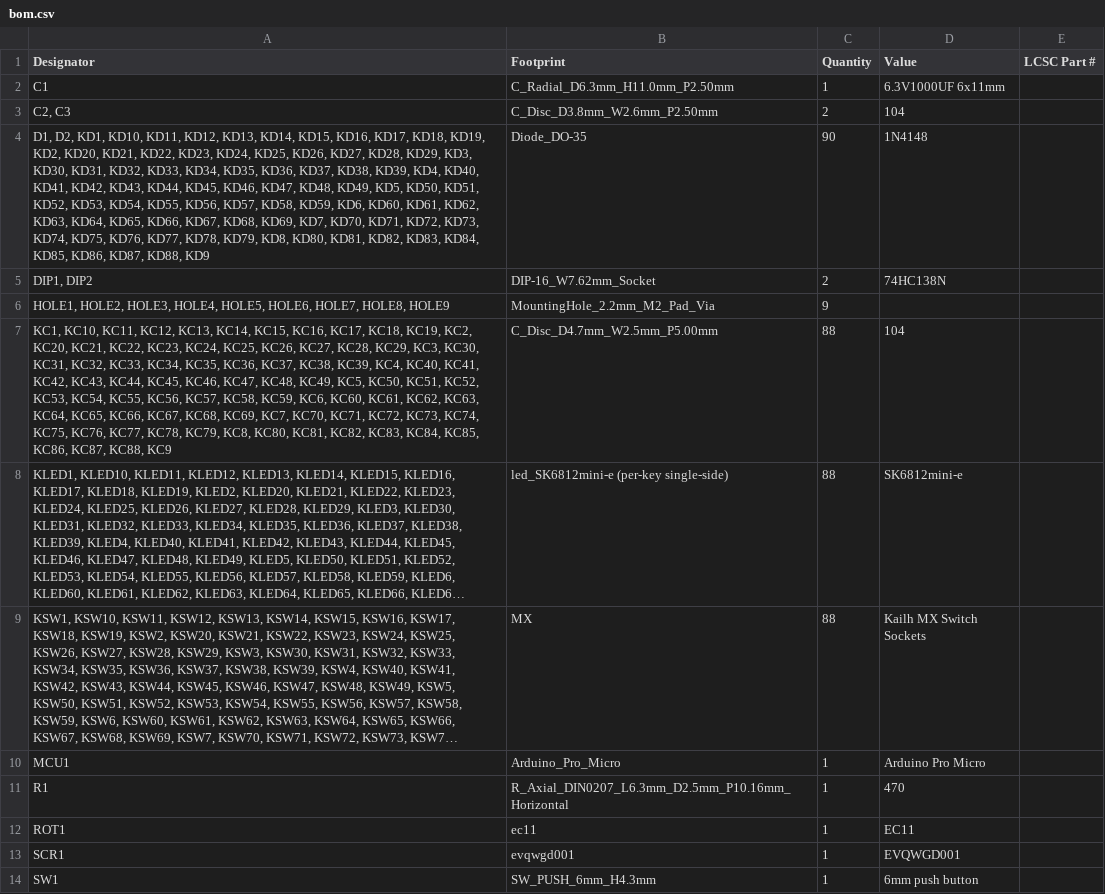
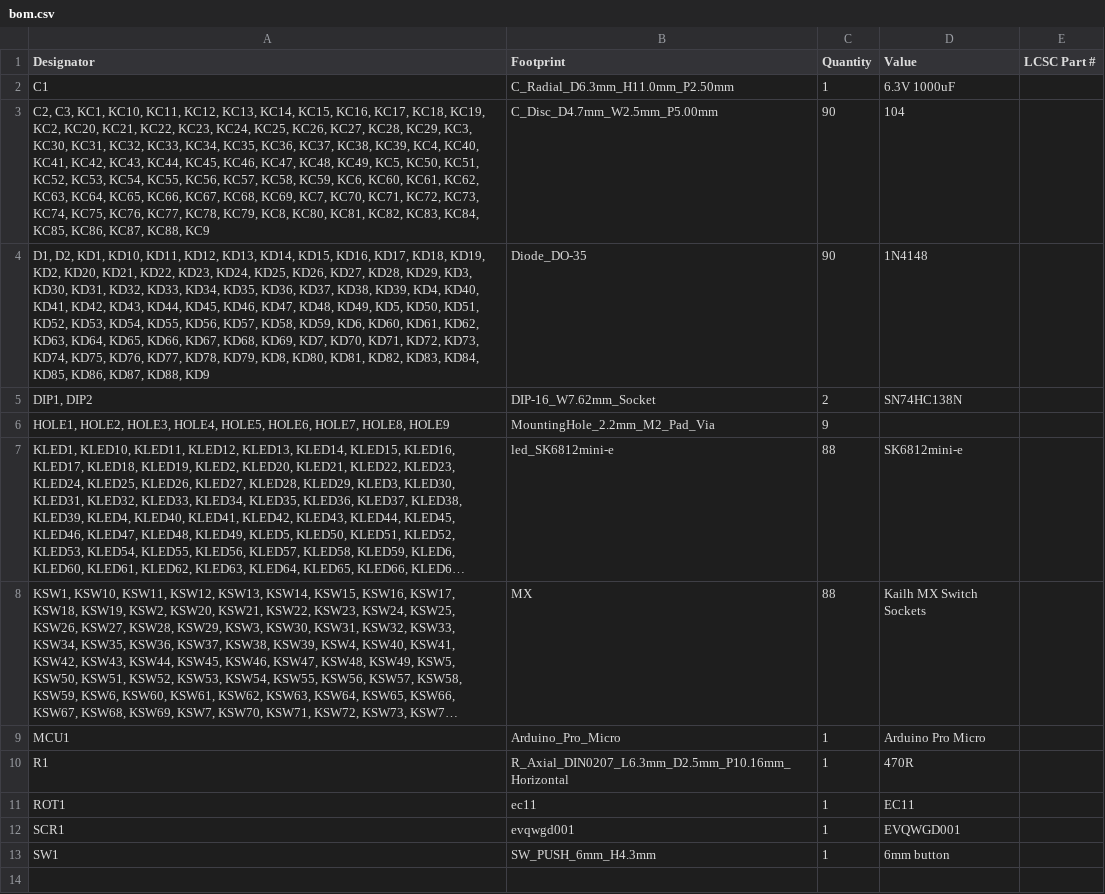
Before and after one commit to dieseltravis/travis-ergogen-2024, a CSV file: output/pcbs/production/bom.csv, drawn as a sheet; long unchanged cells end in …; removed rows and columns are numbered as before the commit, all else as after; the diff names each change by its address in the sheet, - before the commit and + after, or states it on an @@ line.

```diff
--- a/output/pcbs/production/bom.csv
+++ b/output/pcbs/production/bom.csv
-D2 (Value): 6.3V1000UF 6x11mm
+D2 (Value): 6.3V 1000uF
-row 3: C2, C3 | C_Disc_D3.8mm_W2.6mm_P2.50mm | 2 | 104
+row 3: C2, C3, KC1, KC10, KC11, KC12, KC13, KC14, KC15, KC16, KC17, KC18, KC19, KC2, KC20, KC21, KC22, KC23, KC24, KC25, KC26, KC27, KC28, KC29, KC3, KC30, KC31, KC32, KC33, KC34, KC35, KC36, KC37, KC38, KC39, KC4, KC40, KC41, KC42, KC43, KC44, KC45, KC46, KC47, KC48, KC49, KC5, KC50, KC51, KC52, KC53, KC54, KC55, KC56, KC57, KC58, KC59, KC6, KC60, KC61, KC62, KC63, KC64, KC65, KC66, KC67, KC68, KC69, KC7, KC70, KC71, KC72, KC73, KC74, KC75, KC76, KC77, KC78, KC79, KC8, KC80, KC81, KC82, KC83, KC84, KC85, KC86, KC87, KC88, KC9 | C_Disc_D4.7mm_W2.5mm_P5.00mm | 90 | 104
-D5 (Value): 74HC138N
+D5 (Value): SN74HC138N
-row 7: KC1, KC10, KC11, KC12, KC13, KC14, KC15, KC16, KC17, KC18, KC19, KC2, KC20, KC21, KC22, KC23, KC24, KC25, KC26, KC27, KC28, KC29, KC3, KC30, KC31, KC32, KC33, KC34, KC35, KC36, KC37, KC38, KC39, KC4, KC40, KC41, KC42, KC43, KC44, KC45, KC46, KC47, KC48, KC49, KC5, KC50, KC51, KC52, KC53, KC54, KC55, KC56, KC57, KC58, KC59, KC6, KC60, KC61, KC62, KC63, KC64, KC65, KC66, KC67, KC68, KC69, KC7, KC70, KC71, KC72, KC73, KC74, KC75, KC76, KC77, KC78, KC79, KC8, KC80, KC81, KC82, KC83, KC84, KC85, KC86, KC87, KC88, KC9 | C_Disc_D4.7mm_W2.5mm_P5.00mm | 88 | 104
-B7 (Footprint): led_SK6812mini-e (per-key single-side)
+B7 (Footprint): led_SK6812mini-e
-D10 (Value): 470
+D10 (Value): 470R
-D13 (Value): 6mm push button
+D13 (Value): 6mm button
```
Also changed, not shown: output/pcbs/production/positions.csv, 33 other files.
